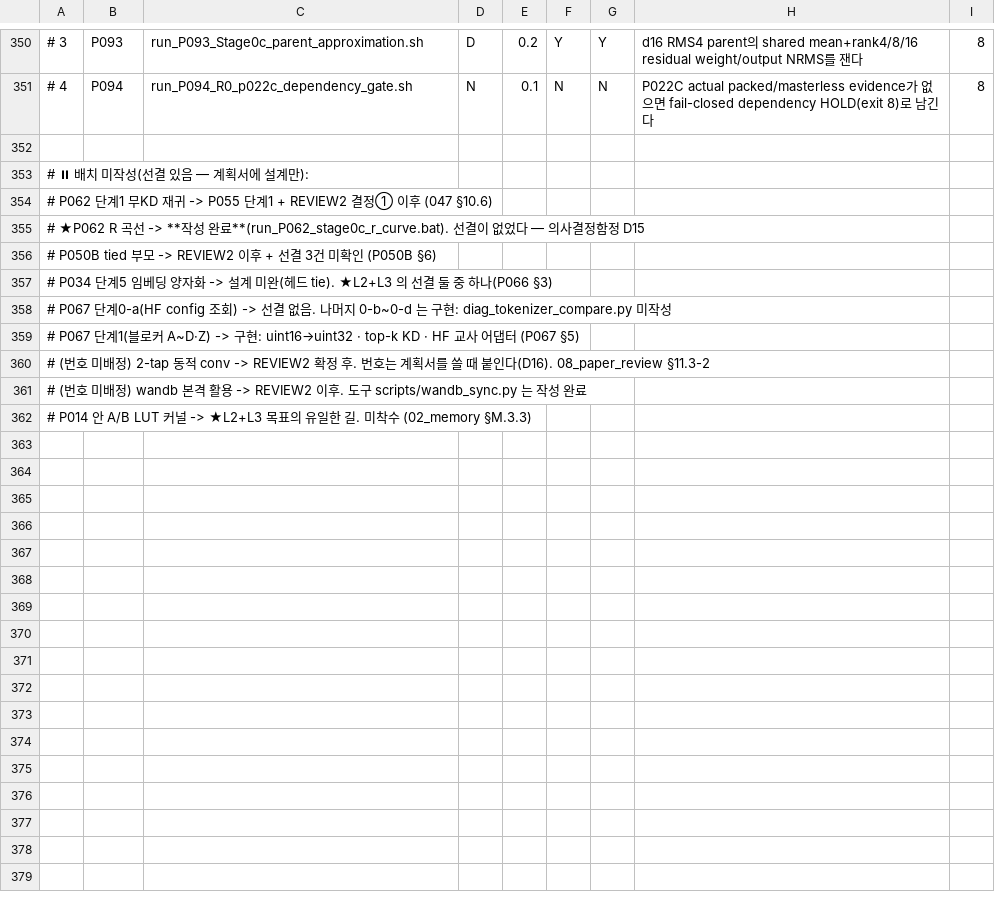
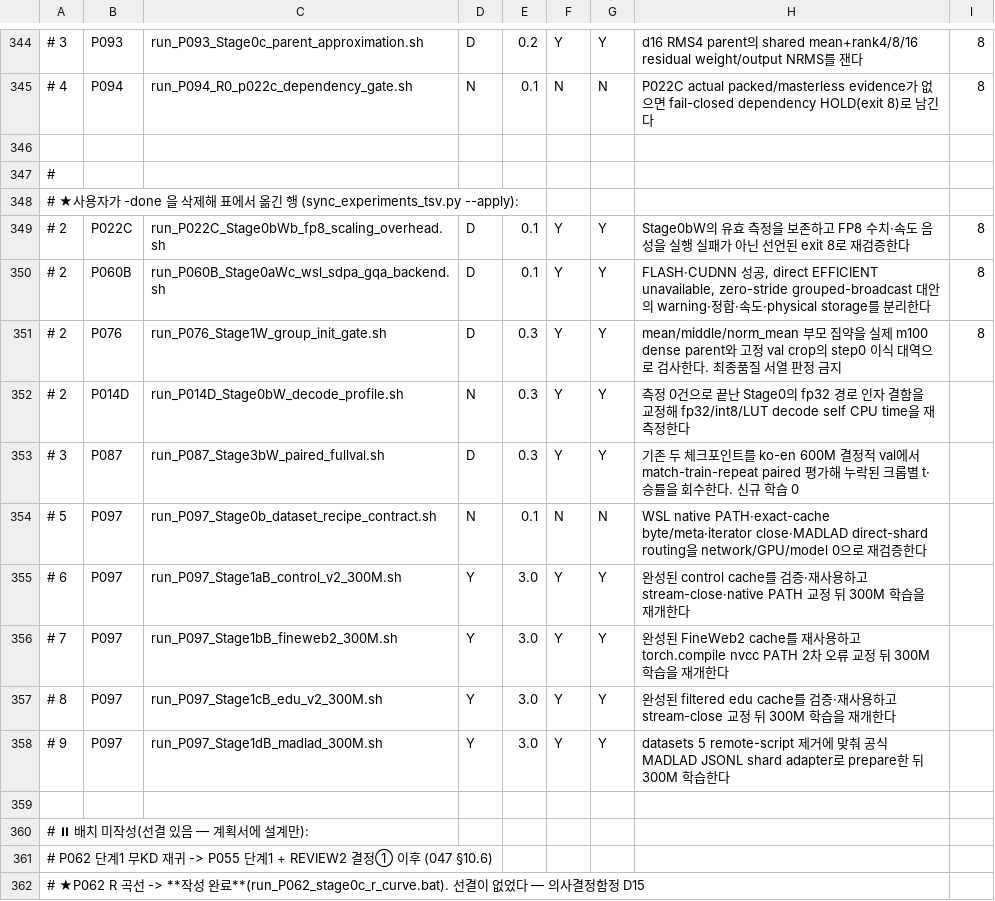
Before and after one commit to myplmy/TinyLM, a TSV file: experiments.tsv, drawn as a sheet; only a part is shown, gaps mark what is left out; the shorter side is filled out with more unchanged rows; the diff covers the shown part only; the diff names each change by its address in the sheet, - before the commit and + after, or states it on an @@ line.

```diff
--- a/experiments.tsv
+++ b/experiments.tsv
+row 346: (empty)
+row 347: #
+row 348: # ★사용자가 -done 을 삭제해 표에서 옮긴 행 (sync_experiments_tsv.py --apply):
+row 349: # 2 | P022C | run_P022C_Stage0bWb_fp8_scaling_overhead.sh | D | 0.1 | Y | Y | Stage0bW의 유효 측정을 보존하고 FP8 수치·속도 음성을 실행 실패가 아닌 선언된 exit 8로 재검증한다 | 8
+row 350: # 2 | P060B | run_P060B_Stage0aWc_wsl_sdpa_gqa_backend.sh | D | 0.1 | Y | Y | FLASH·CUDNN 성공, direct EFFICIENT unavailable, zero-stride grouped-broadcast 대안의 warning·정합·속도·physical storage를 분리한다 | 8
+row 351: # 2 | P076 | run_P076_Stage1W_group_init_gate.sh | D | 0.3 | Y | Y | mean/middle/norm_mean 부모 집약을 실제 m100 dense parent와 고정 val crop의 step0 이식 대역으로 검사한다. 최종품질 서열 판정 금지 | 8
+row 352: # 2 | P014D | run_P014D_Stage0bW_decode_profile.sh | N | 0.3 | Y | Y | 측정 0건으로 끝난 Stage0의 fp32 경로 인자 결함을 교정해 fp32/int8/LUT decode self CPU time을 재측정한다
+row 353: # 3 | P087 | run_P087_Stage3bW_paired_fullval.sh | D | 0.3 | Y | Y | 기존 두 체크포인트를 ko-en 600M 결정적 val에서 match-train-repeat paired 평가해 누락된 크롭별 t·승률을 회수한다. 신규 학습 0
+row 354: # 5 | P097 | run_P097_Stage0b_dataset_recipe_contract.sh | N | 0.1 | N | N | WSL native PATH·exact-cache byte/meta·iterator close·MADLAD direct-shard routing을 network/GPU/model 0으로 재검증한다
+row 355: # 6 | P097 | run_P097_Stage1aB_control_v2_300M.sh | Y | 3.0 | Y | Y | 완성된 control cache를 검증·재사용하고 stream-close·native PATH 교정 뒤 300M 학습을 재개한다
+row 356: # 7 | P097 | run_P097_Stage1bB_fineweb2_300M.sh | Y | 3.0 | Y | Y | 완성된 FineWeb2 cache를 재사용하고 torch.compile nvcc PATH 2차 오류 교정 뒤 300M 학습을 재개한다
+row 357: # 8 | P097 | run_P097_Stage1cB_edu_v2_300M.sh | Y | 3.0 | Y | Y | 완성된 filtered edu cache를 검증·재사용하고 stream-close 교정 뒤 300M 학습을 재개한다
+row 358: # 9 | P097 | run_P097_Stage1dB_madlad_300M.sh | Y | 3.0 | Y | Y | datasets 5 remote-script 제거에 맞춰 공식 MADLAD JSONL shard adapter로 prepare한 뒤 300M 학습한다
```
Also changed, not shown: 1 added row, 7 removed rows and 16 edited cells elsewhere in this file, scripts/flag_whitelist.tsv, 39 other files.
